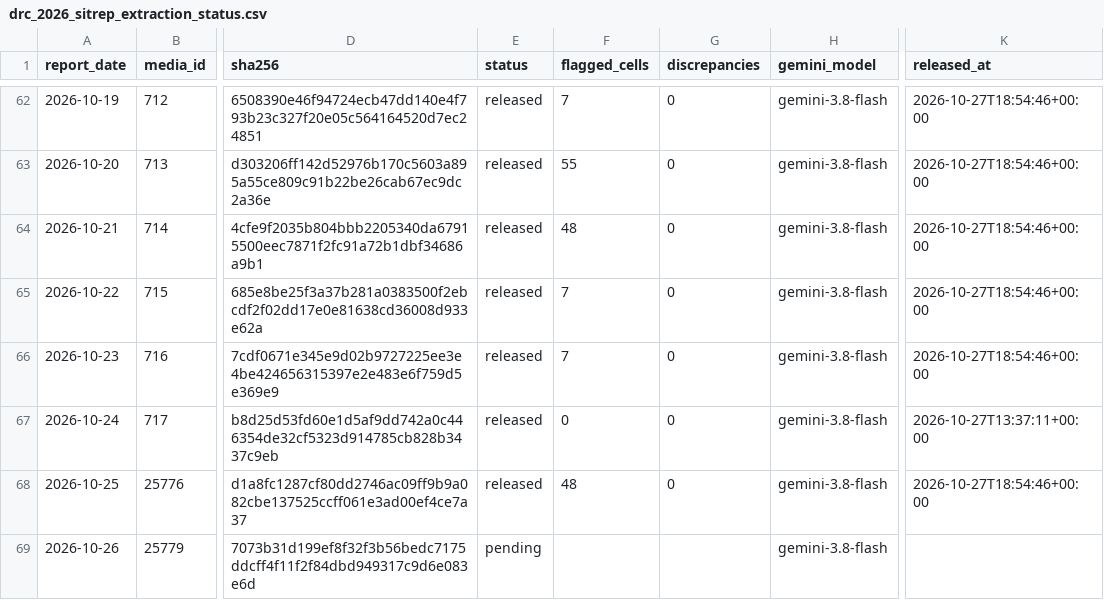
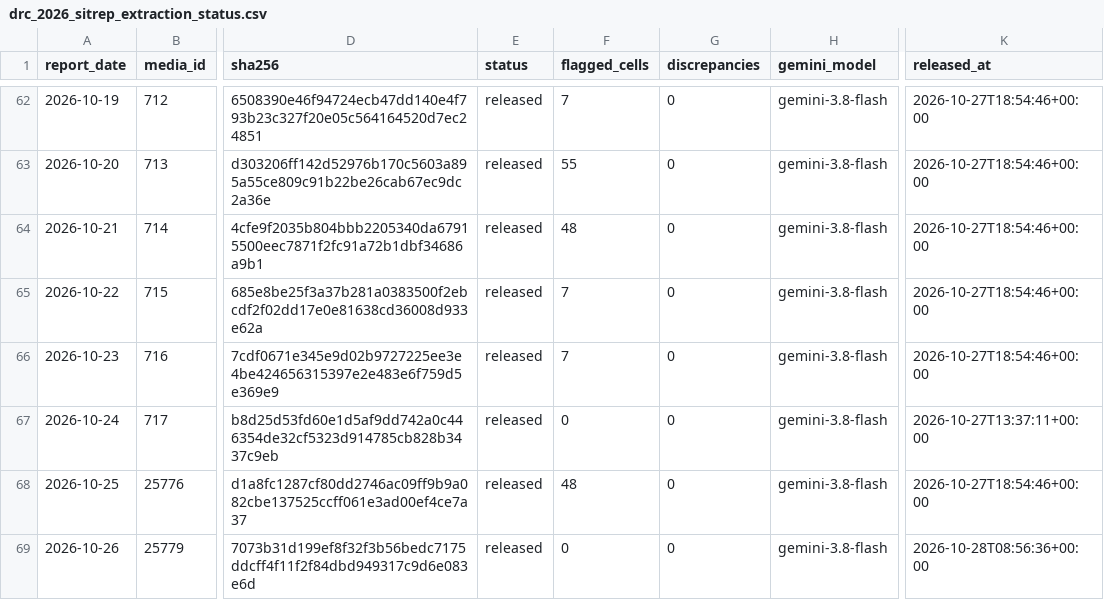
Before and after one commit to ONEcampaign/ebola-2026-outbreak, a CSV file: data/processed/drc_2026_sitrep_extraction_status.csv, drawn as a sheet; only a part is shown, gaps mark what is left out; the diff names each change by its address in the sheet, - before the commit and + after, or states it on an @@ line.

```diff
--- a/data/processed/drc_2026_sitrep_extraction_status.csv
+++ b/data/processed/drc_2026_sitrep_extraction_status.csv
-E69 (status): pending
+E69 (status): released
-F69 (flagged_cells): (empty)
+F69 (flagged_cells): 0
-G69 (discrepancies): (empty)
+G69 (discrepancies): 0
-K69 (released_at): (empty)
+K69 (released_at): 2026-10-28T08:56:36+00:00
```
Also changed, not shown: data/processed/drc_2026_sitrep_headline.csv, 1 other file.
